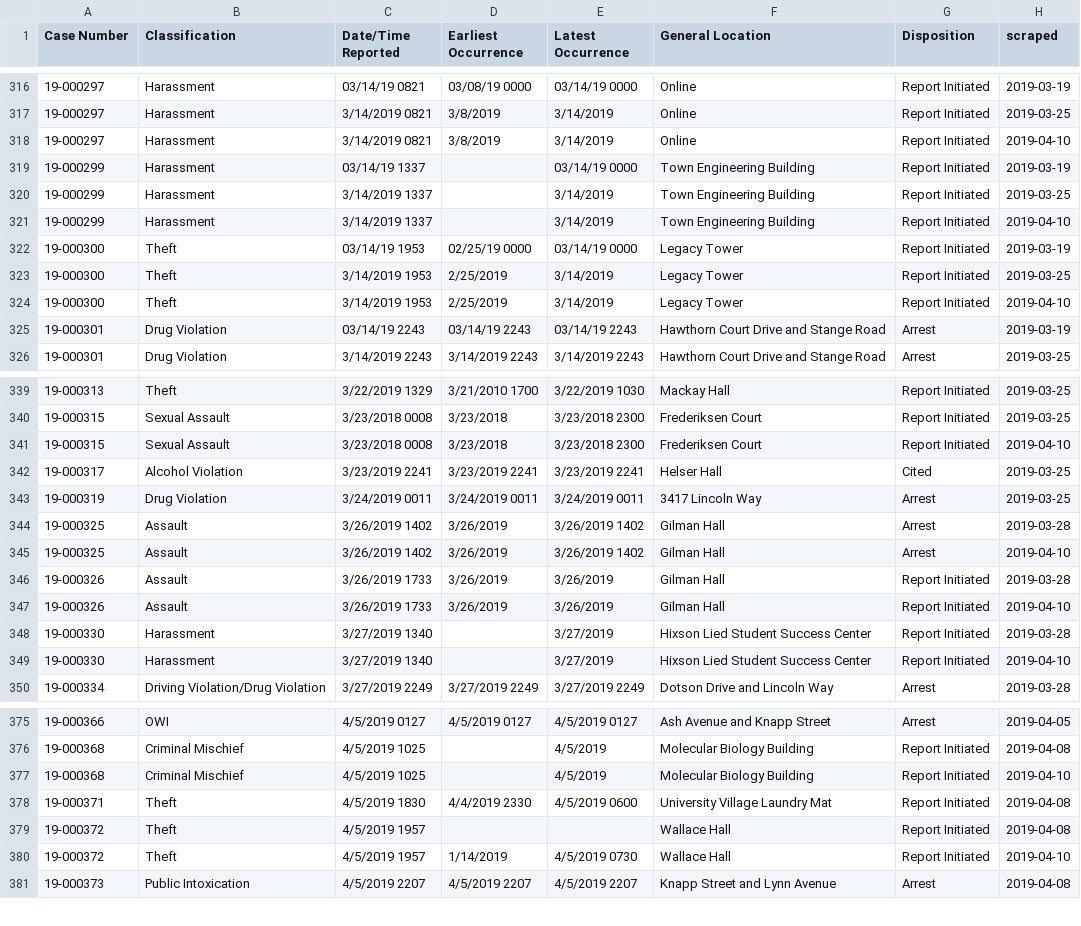
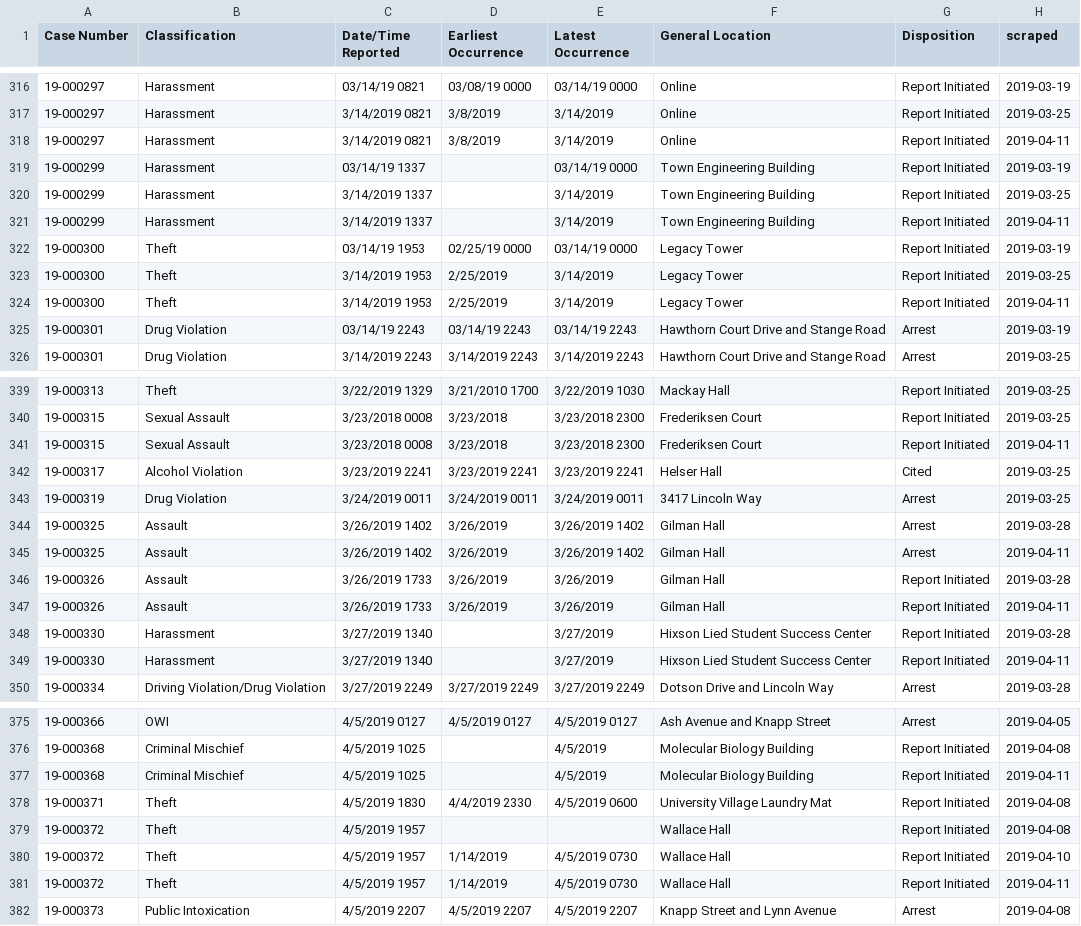
Before and after one commit to srvanderplas/ISU_Crime_Data, a CSV file: isu_crime_data.csv, drawn as a sheet; only a part is shown, gaps mark what is left out; the diff covers the shown part only.

Commit message:
Automatic Update

```diff
--- a/isu_crime_data.csv
+++ b/isu_crime_data.csv
@@ -317,9 +317,9 @@ Case Number,Classification,Date/Time Reported,Earliest Occurrence,Latest Occurre
 19-000297,Harassment,3/14/2019 0821,3/8/2019,3/14/2019,Online,Report Initiated,2019-03-25
-19-000297,Harassment,3/14/2019 0821,3/8/2019 ,3/14/2019 ,Online,Report Initiated,2019-04-10
+19-000297,Harassment,3/14/2019 0821,3/8/2019 ,3/14/2019 ,Online,Report Initiated,2019-04-11
 19-000299,Harassment,03/14/19 1337,,03/14/19 0000,Town Engineering Building,Report Initiated,2019-03-19
 19-000299,Harassment,3/14/2019 1337,,3/14/2019,Town Engineering Building,Report Initiated,2019-03-25
-19-000299,Harassment,3/14/2019 1337, ,3/14/2019 ,Town Engineering Building,Report Initiated,2019-04-10
+19-000299,Harassment,3/14/2019 1337, ,3/14/2019 ,Town Engineering Building,Report Initiated,2019-04-11
 19-000300,Theft,03/14/19 1953,02/25/19 0000,03/14/19 0000,Legacy Tower,Report Initiated,2019-03-19
 19-000300,Theft,3/14/2019 1953,2/25/2019,3/14/2019,Legacy Tower,Report Initiated,2019-03-25
-19-000300,Theft,3/14/2019 1953,2/25/2019 ,3/14/2019 ,Legacy Tower,Report Initiated,2019-04-10
+19-000300,Theft,3/14/2019 1953,2/25/2019 ,3/14/2019 ,Legacy Tower,Report Initiated,2019-04-11
 19-000301,Drug Violation,03/14/19 2243,03/14/19 2243,03/14/19 2243,Hawthorn Court Drive and Stange Road,Arrest,2019-03-19
@@ -340,3 +340,3 @@ Case Number,Classification,Date/Time Reported,Earliest Occurrence,Latest Occurre
 19-000315,Sexual Assault,3/23/2018 0008,3/23/2018,3/23/2018 2300,Frederiksen Court,Report Initiated,2019-03-25
-19-000315,Sexual Assault,3/23/2018 0008,3/23/2018 ,3/23/2018 2300,Frederiksen Court,Report Initiated,2019-04-10
+19-000315,Sexual Assault,3/23/2018 0008,3/23/2018 ,3/23/2018 2300,Frederiksen Court,Report Initiated,2019-04-11
 19-000317,Alcohol Violation,3/23/2019 2241,3/23/2019 2241,3/23/2019 2241,Helser Hall,Cited,2019-03-25
@@ -344,7 +344,7 @@ Case Number,Classification,Date/Time Reported,Earliest Occurrence,Latest Occurre
 19-000325,Assault,3/26/2019 1402,3/26/2019,3/26/2019 1402,Gilman Hall,Arrest,2019-03-28
-19-000325,Assault,3/26/2019 1402,3/26/2019 ,3/26/2019 1402,Gilman Hall,Arrest,2019-04-10
+19-000325,Assault,3/26/2019 1402,3/26/2019 ,3/26/2019 1402,Gilman Hall,Arrest,2019-04-11
 19-000326,Assault,3/26/2019 1733,3/26/2019,3/26/2019,Gilman Hall,Report Initiated,2019-03-28
-19-000326,Assault,3/26/2019 1733,3/26/2019 ,3/26/2019 ,Gilman Hall,Report Initiated,2019-04-10
+19-000326,Assault,3/26/2019 1733,3/26/2019 ,3/26/2019 ,Gilman Hall,Report Initiated,2019-04-11
 19-000330,Harassment,3/27/2019 1340,,3/27/2019,Hixson Lied Student Success Center,Report Initiated,2019-03-28
-19-000330,Harassment,3/27/2019 1340, ,3/27/2019 ,Hixson Lied Student Success Center,Report Initiated,2019-04-10
+19-000330,Harassment,3/27/2019 1340, ,3/27/2019 ,Hixson Lied Student Success Center,Report Initiated,2019-04-11
 19-000334,Driving Violation/Drug Violation,3/27/2019 2249,3/27/2019 2249,3/27/2019 2249,Dotson Drive and Lincoln Way,Arrest,2019-03-28
@@ -376,3 +376,3 @@ Case Number,Classification,Date/Time Reported,Earliest Occurrence,Latest Occurre
 19-000368,Criminal Mischief,4/5/2019 1025,,4/5/2019,Molecular Biology Building,Report Initiated,2019-04-08
-19-000368,Criminal Mischief,4/5/2019 1025, ,4/5/2019 ,Molecular Biology Building,Report Initiated,2019-04-10
+19-000368,Criminal Mischief,4/5/2019 1025, ,4/5/2019 ,Molecular Biology Building,Report Initiated,2019-04-11
 19-000371,Theft,4/5/2019 1830,4/4/2019 2330,4/5/2019 0600,University Village Laundry Mat,Report Initiated,2019-04-08
@@ -381 +381,2 @@ Case Number,Classification,Date/Time Reported,Earliest Occurrence,Latest Occurre
+19-000372,Theft,4/5/2019 1957,1/14/2019 ,4/5/2019 0730,Wallace Hall,Report Initiated,2019-04-11
 19-000373,Public Intoxication,4/5/2019 2207,4/5/2019 2207,4/5/2019 2207,Knapp Street and Lynn Avenue,Arrest,2019-04-08
```
Also changed, not shown: 31 edited cells elsewhere in this file.
